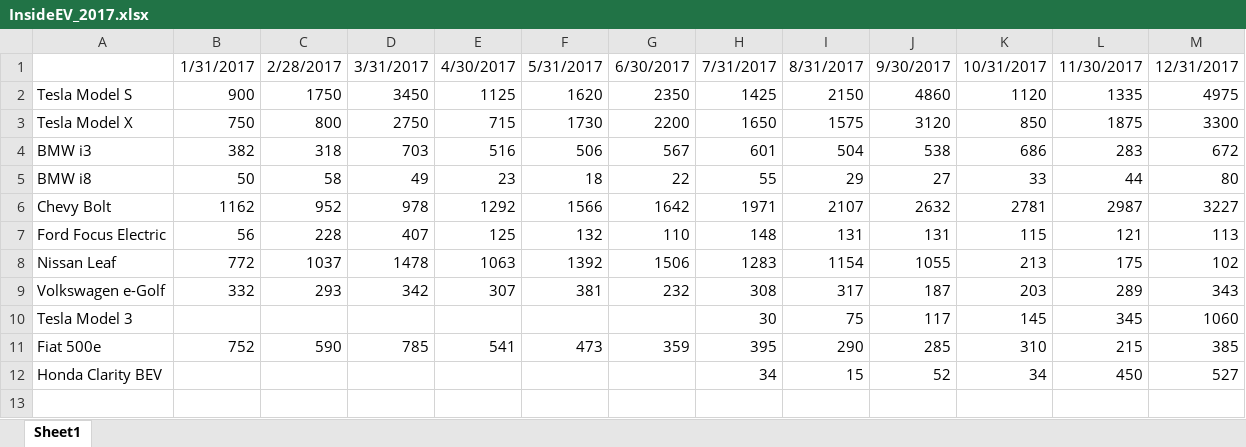
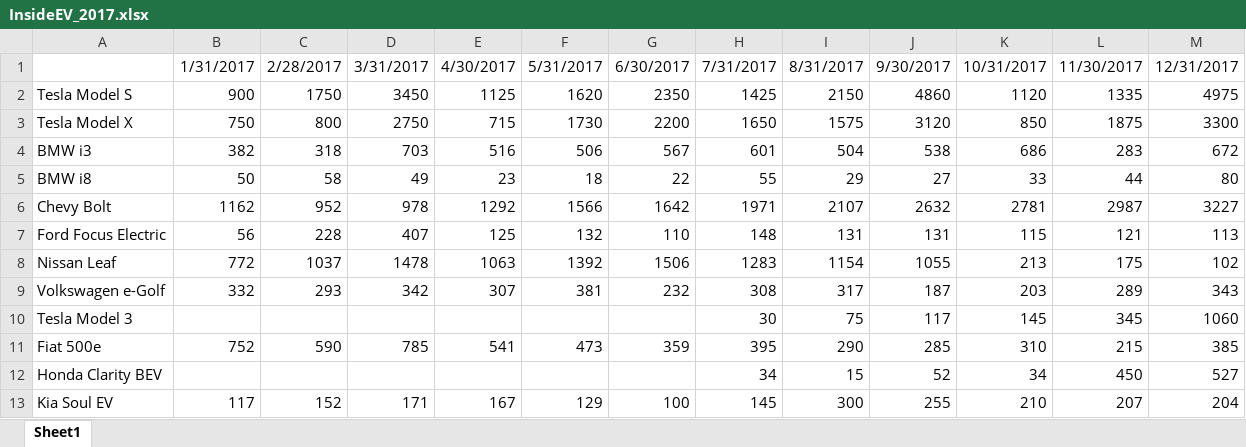
Before and after one commit to danecollins/evsales, an Excel workbook: InsideEV_2017.xlsx, sheet Sheet1, drawn as a sheet; values as stored, in another font and other column widths than the file's, no borders; the diff names each change by its address in the sheet, - before the commit and + after, or states it on an @@ line.

```diff
--- a/InsideEV_2017.xlsx (sheet Sheet1)
+++ b/InsideEV_2017.xlsx (sheet Sheet1)
+row 13: Kia Soul EV | 117 | 152 | 171 | 167 | 129 | 100 | 145 | 300 | 255 | 210 | 207 | 204
```
Also changed, not shown: EV_Obsession_2017.xlsx, InsideEV_2016.xlsx, 4 other files.
